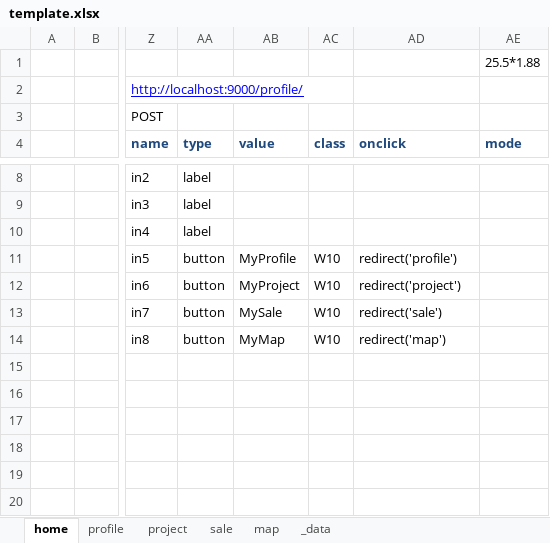
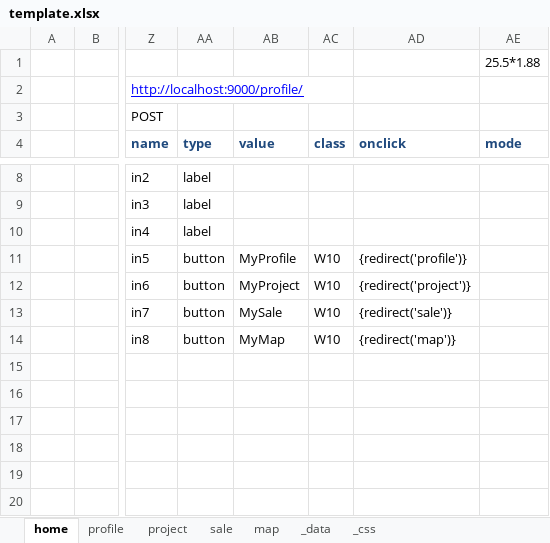
Before and after one commit to shouaya/minipage, an Excel workbook: template.xlsx, sheet home, drawn as a sheet; only a part is shown, gaps mark what is left out; values as stored, in another font and other column widths than the file's, no borders; the diff names each change by its address in the sheet, - before the commit and + after, or states it on an @@ line.

```diff
--- a/template.xlsx (sheet home)
+++ b/template.xlsx (sheet home)
+sheet tab: _css
-AD11 (onclick): redirect('profile')
+AD11 (onclick): {redirect('profile')}
-AD12 (onclick): redirect('project')
+AD12 (onclick): {redirect('project')}
-AD13 (onclick): redirect('sale')
+AD13 (onclick): {redirect('sale')}
-AD14 (onclick): redirect('map')
+AD14 (onclick): {redirect('map')}
```
Also changed, not shown: sheet project, sheet map, sheet profile, sheet sale, 3 other files.
